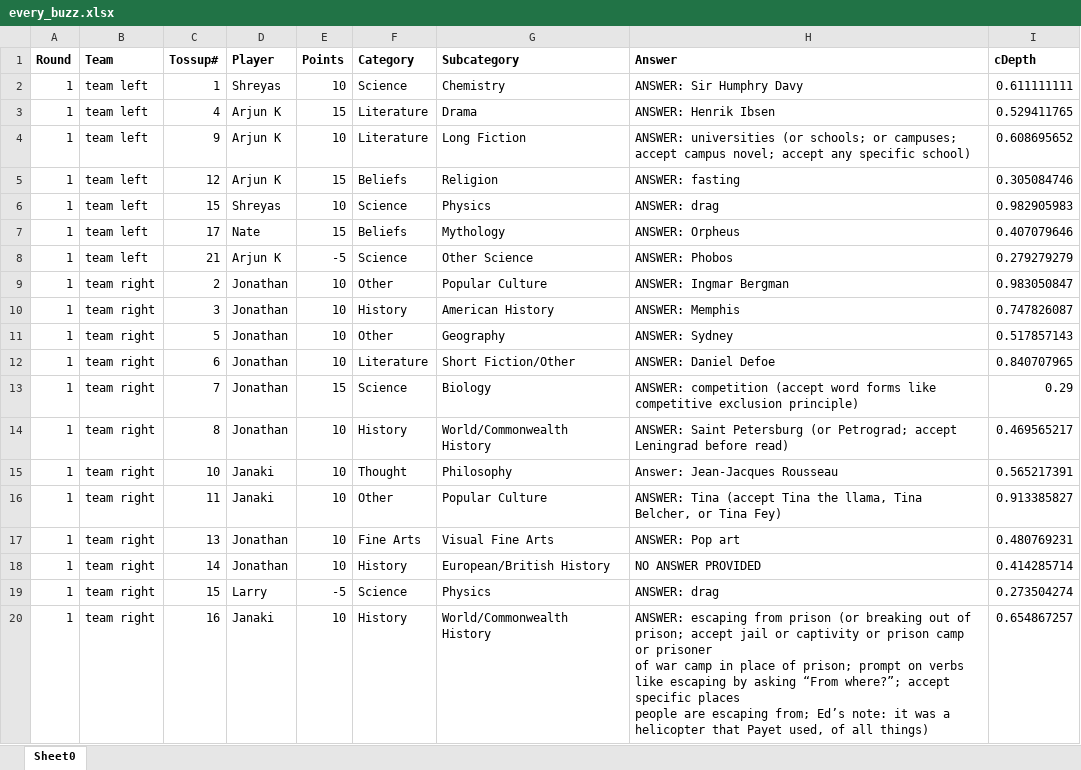
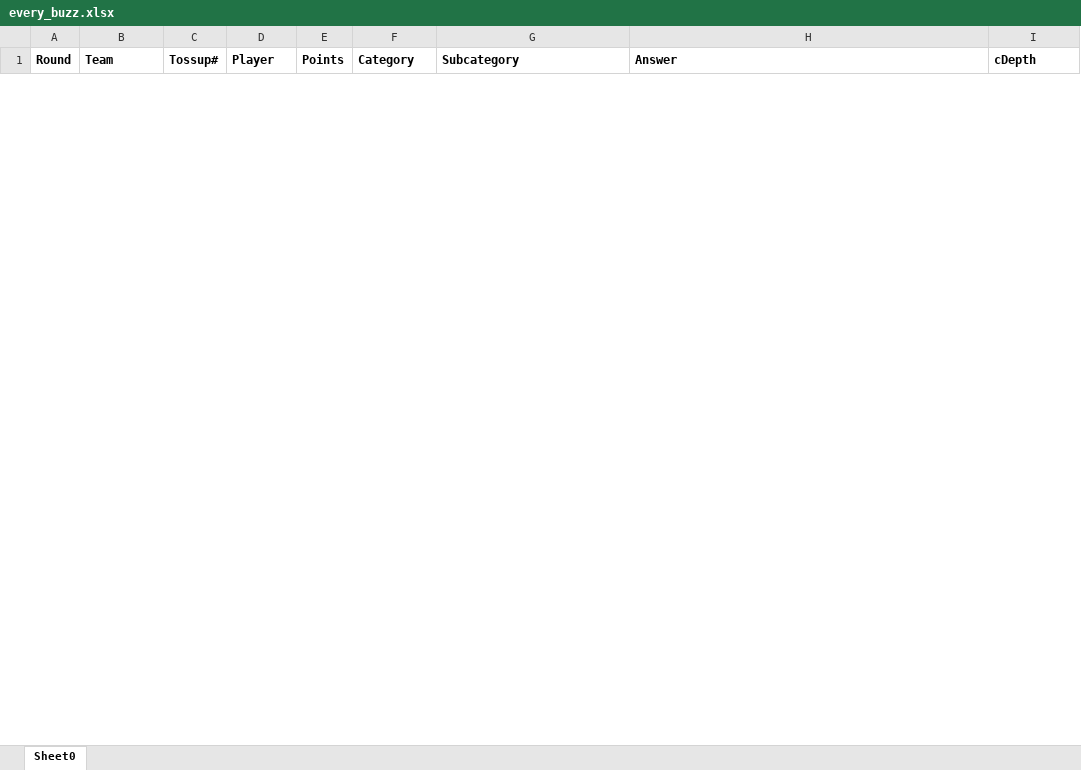
Before and after one commit to mhtang2/TangStats, an Excel workbook: exportdata/every_buzz.xlsx, sheet Sheet0, drawn as a sheet; only a part is shown; values as stored, in another font and other column widths than the file's, no borders; removed rows and columns are numbered as before the commit, all else as after; ↵ is a line break in a cell; the diff covers the shown part only; the diff names each change by its address in the sheet, - before the commit and + after, or states it on an @@ line.

```diff
--- a/exportdata/every_buzz.xlsx (sheet Sheet0)
+++ b/exportdata/every_buzz.xlsx (sheet Sheet0)
-row 2: 1 | team left | 1 | Shreyas | 10 | Science | Chemistry | ANSWER: Sir Humphry Davy | 0.611111111
-row 3: 1 | team left | 4 | Arjun K | 15 | Literature | Drama | ANSWER: Henrik Ibsen | 0.529411765
-row 4: 1 | team left | 9 | Arjun K | 10 | Literature | Long Fiction | ANSWER: universities (or schools; or campuses; accept campus novel; accept any specific school) | 0.608695652
-row 5: 1 | team left | 12 | Arjun K | 15 | Beliefs | Religion | ANSWER: fasting | 0.305084746
-row 6: 1 | team left | 15 | Shreyas | 10 | Science | Physics | ANSWER: drag | 0.982905983
-row 7: 1 | team left | 17 | Nate | 15 | Beliefs | Mythology | ANSWER: Orpheus | 0.407079646
-row 8: 1 | team left | 21 | Arjun K | -5 | Science | Other Science | ANSWER: Phobos | 0.279279279
-row 9: 1 | team right | 2 | Jonathan | 10 | Other | Popular Culture | ANSWER: Ingmar Bergman | 0.983050847
-row 10: 1 | team right | 3 | Jonathan | 10 | History | American History | ANSWER: Memphis | 0.747826087
-row 11: 1 | team right | 5 | Jonathan | 10 | Other | Geography | ANSWER: Sydney | 0.517857143
-row 12: 1 | team right | 6 | Jonathan | 10 | Literature | Short Fiction/Other | ANSWER: Daniel Defoe | 0.840707965
-row 13: 1 | team right | 7 | Jonathan | 15 | Science | Biology | ANSWER: competition (accept word forms like competitive exclusion principle) | 0.29
-row 14: 1 | team right | 8 | Jonathan | 10 | History | World/Commonwealth History | ANSWER: Saint Petersburg (or Petrograd; accept Leningrad before read) | 0.469565217
-row 15: 1 | team right | 10 | Janaki | 10 | Thought | Philosophy | Answer: Jean-Jacques Rousseau | 0.565217391
-row 16: 1 | team right | 11 | Janaki | 10 | Other | Popular Culture | ANSWER: Tina (accept Tina the llama, Tina Belcher, or Tina Fey) | 0.913385827
-row 17: 1 | team right | 13 | Jonathan | 10 | Fine Arts | Visual Fine Arts | ANSWER: Pop art | 0.480769231
-row 18: 1 | team right | 14 | Jonathan | 10 | History | European/British History | NO ANSWER PROVIDED | 0.414285714
-row 19: 1 | team right | 15 | Larry | -5 | Science | Physics | ANSWER: drag | 0.273504274
-row 20: 1 | team right | 16 | Janaki | 10 | History | World/Commonwealth History | ANSWER: escaping from prison (or breaking out of prison; accept jail or captivity or prison camp or prisoner ↵ of war camp in place of prison; prompt on verbs like escaping by asking “From where?”; accept specific places ↵ people are escaping from; Ed’s note: it was a helicopter that Payet used, of all things) | 0.654867257
```
Also changed, not shown: 11 added rows and 4 removed rows elsewhere in this sheet, bar.xlsx, exportdata/conversion.xlsx, 24 other files.
